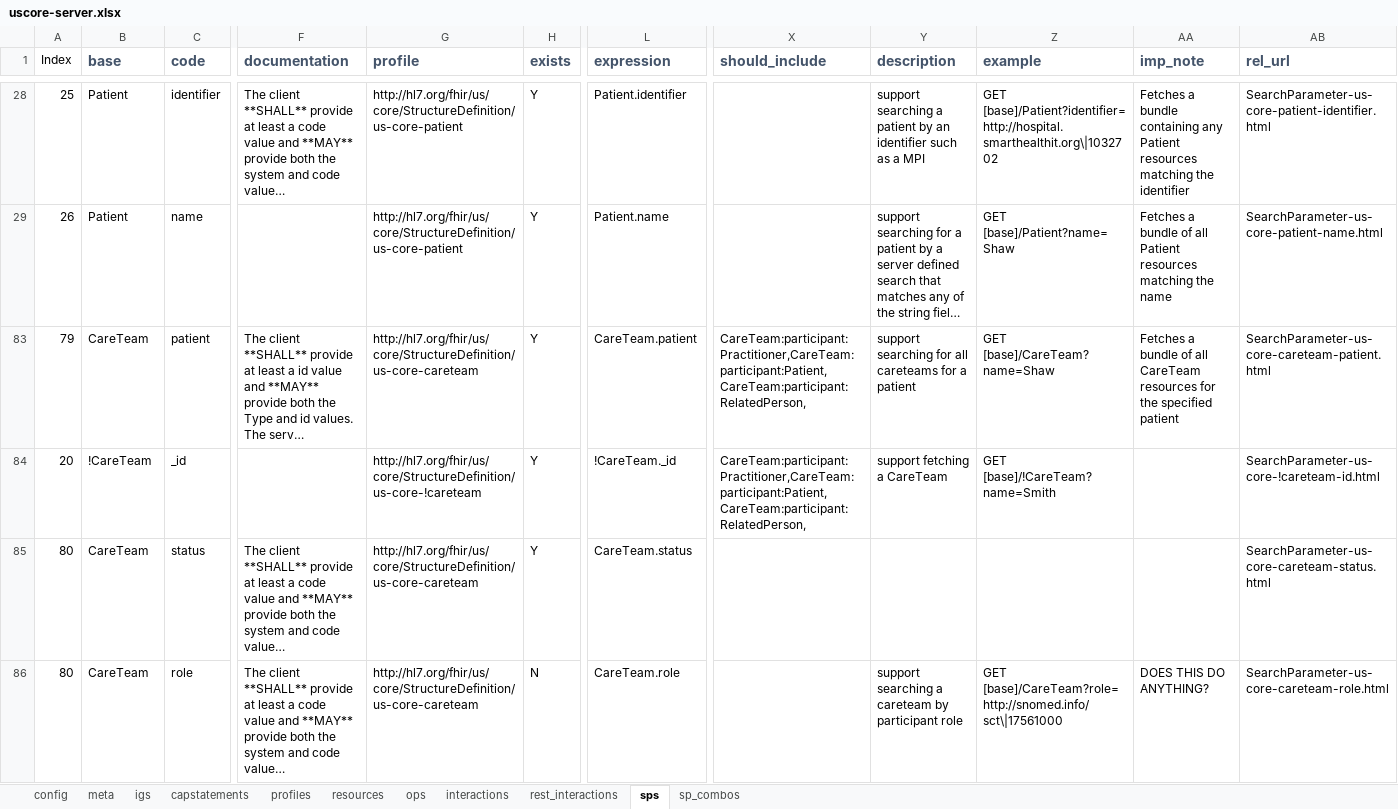
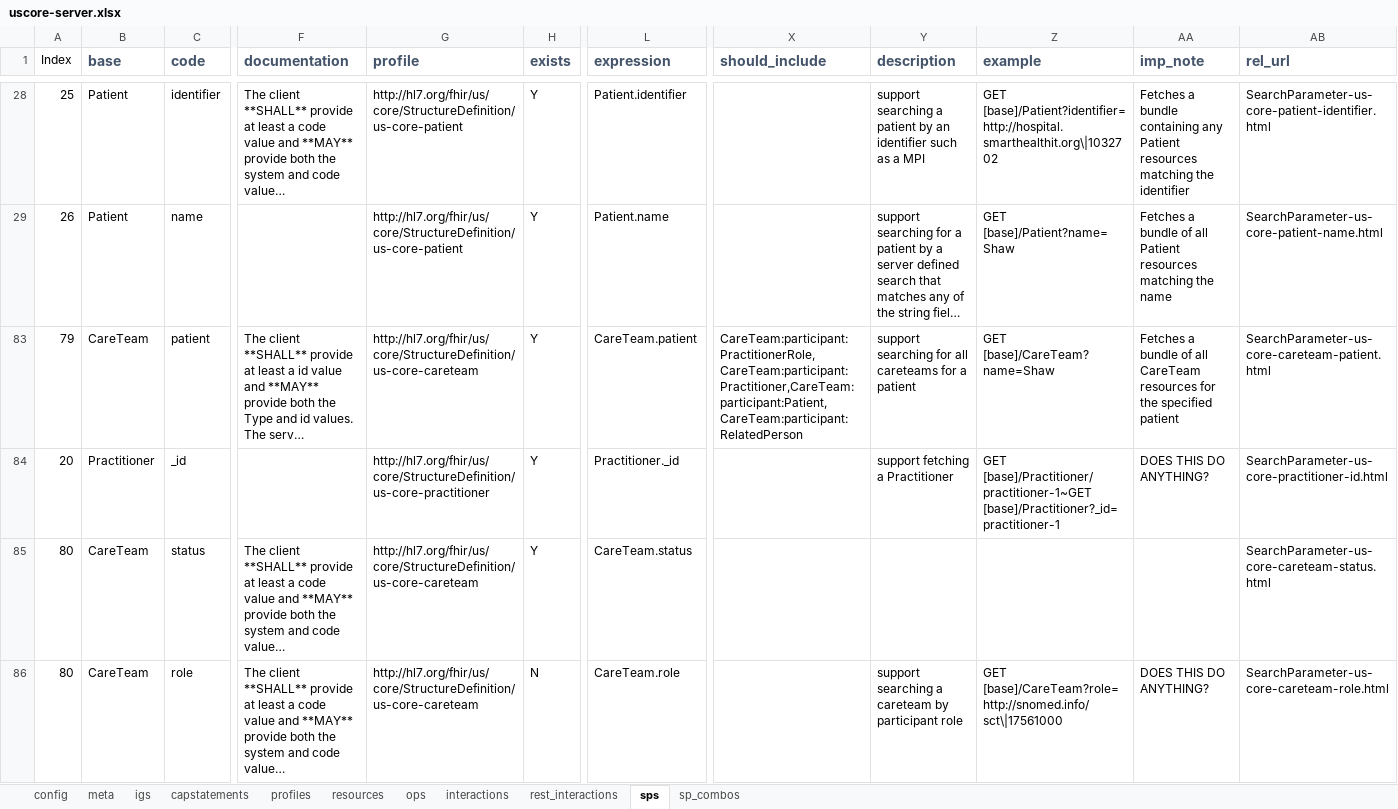
Before and after one commit to HL7/US-Core, an Excel workbook: input/resources_spreadsheets/uscore-server.xlsx, sheet sps, drawn as a sheet; only a part is shown, gaps mark what is left out; long unchanged cells end in …; values as stored, in another font and other column widths than the file's, no borders; the diff names each change by its address in the sheet, - before the commit and + after, or states it on an @@ line.

Commit message:
update careteam intro and notes

```diff
--- a/input/resources_spreadsheets/uscore-server.xlsx (sheet sps)
+++ b/input/resources_spreadsheets/uscore-server.xlsx (sheet sps)
-X83 (should_include): CareTeam:participant:Practitioner,CareTeam:participant:Patient,CareTeam:participant:RelatedPerson,
+X83 (should_include): CareTeam:participant:PractitionerRole,CareTeam:participant:Practitioner,CareTeam:participant:Patient,CareTeam:participant:RelatedPerson
-B84 (base): !CareTeam
+B84 (base): Practitioner
-G84 (profile): http://hl7.org/fhir/us/core/StructureDefinition/us-core-!careteam
+G84 (profile): http://hl7.org/fhir/us/core/StructureDefinition/us-core-practitioner
-L84 (expression): !CareTeam._id
+L84 (expression): Practitioner._id
-X84 (should_include): CareTeam:participant:Practitioner,CareTeam:participant:Patient,CareTeam:participant:RelatedPerson,
+X84 (should_include): (empty)
-Y84 (description): support fetching a CareTeam
+Y84 (description): support fetching a Practitioner
-Z84 (example): GET [base]/!CareTeam?name=Smith
+Z84 (example): GET [base]/Practitioner/practitioner-1~GET [base]/Practitioner?_id=practitioner-1
-AA84 (imp_note): (empty)
+AA84 (imp_note): DOES THIS DO ANYTHING?
-AB84 (rel_url): SearchParameter-us-core-!careteam-id.html
+AB84 (rel_url): SearchParameter-us-core-practitioner-id.html
```
Also changed, not shown: sheet sp_combos, 2 other files.
